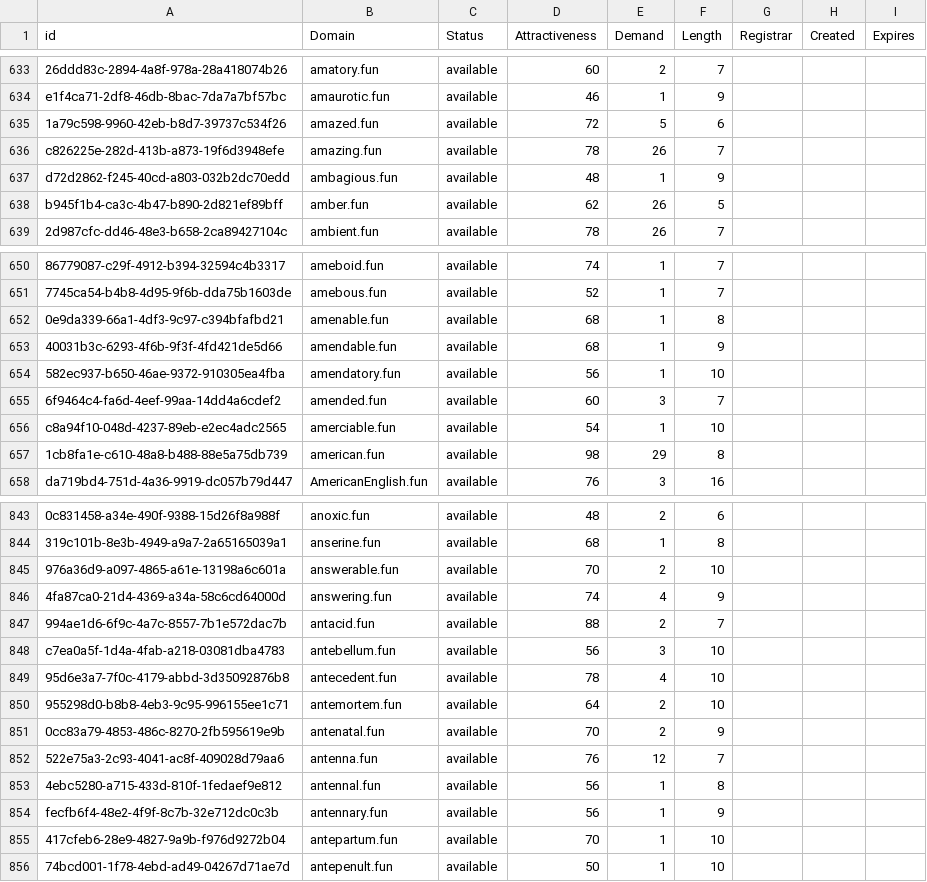
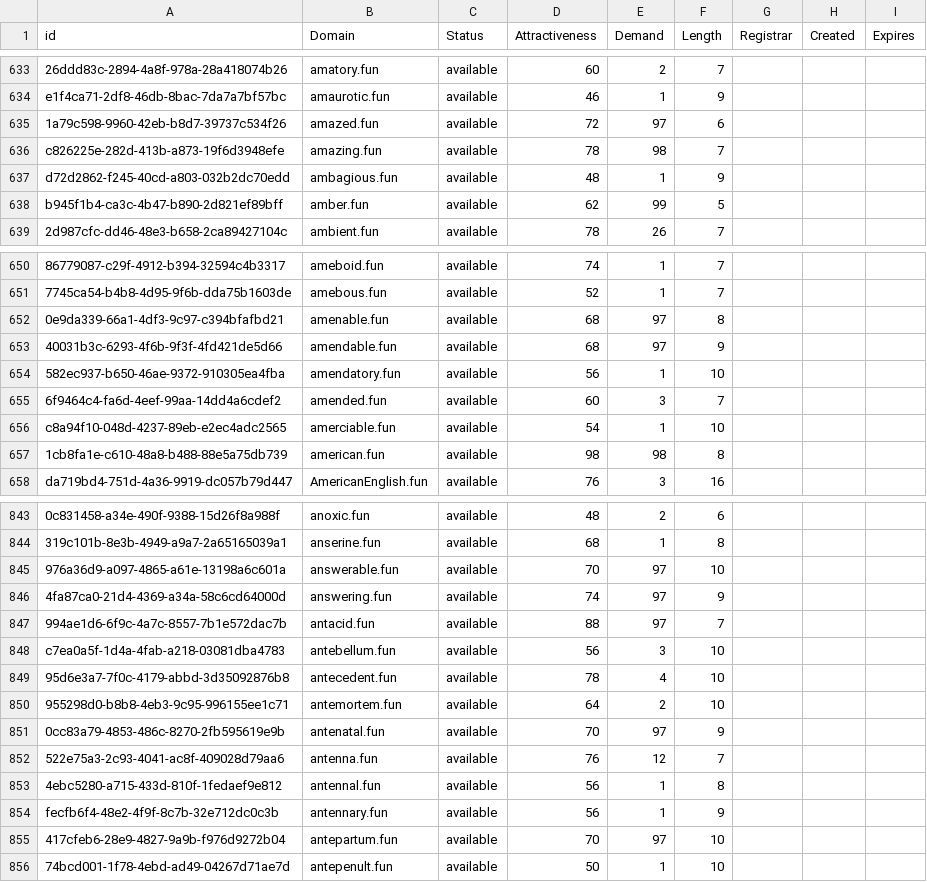
Before and after one commit to UniqueDomains/fun-oneword-domains, a CSV file: fun.csv, drawn as a sheet; only a part is shown, gaps mark what is left out; the diff covers the shown part only; the diff names each change by its address in the sheet, - before the commit and + after, or states it on an @@ line.

Commit message:
Domains update

```diff
--- a/fun.csv
+++ b/fun.csv
-E635 (Demand): 5
+E635 (Demand): 97
-E636 (Demand): 26
+E636 (Demand): 98
-E638 (Demand): 26
+E638 (Demand): 99
-E652:E653 (Demand): 1
+E652:E653 (Demand): 97
-E657 (Demand): 29
+E657 (Demand): 98
-E845 (Demand): 2
+E845 (Demand): 97
-E846 (Demand): 4
+E846 (Demand): 97
-E847 (Demand): 2
+E847 (Demand): 97
-E851 (Demand): 2
+E851 (Demand): 97
-E855 (Demand): 1
+E855 (Demand): 97
```
Also changed, not shown: 66 edited cells elsewhere in this file, 2 other files.
